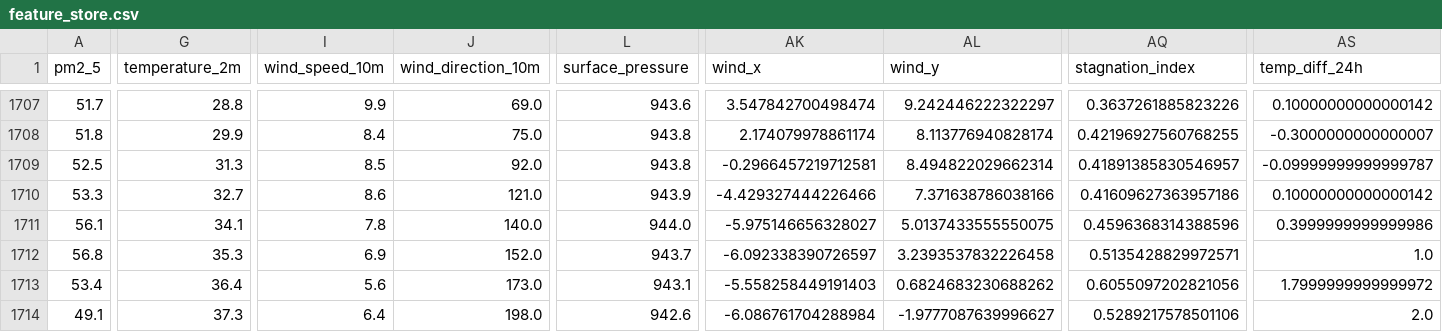
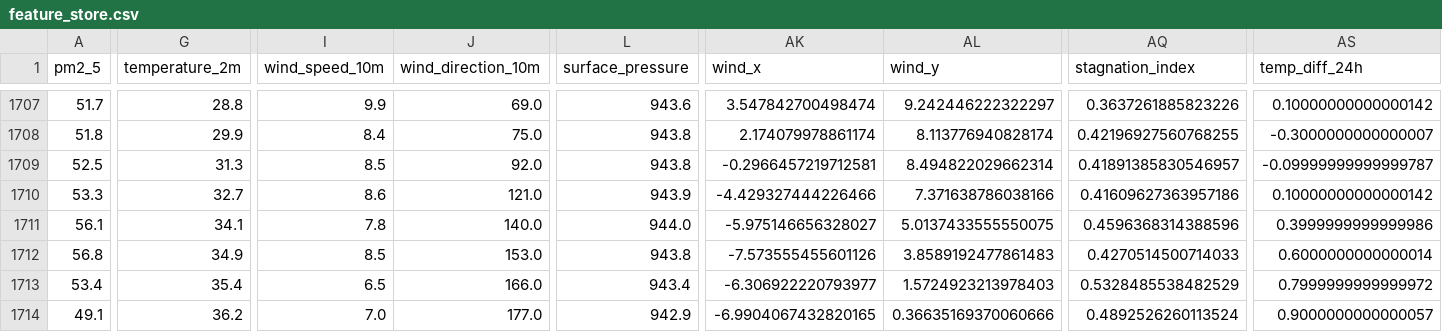
Before and after one commit to AmnaNazir20/Pearls-AQI-Predictor, a CSV file: feature_store.csv, drawn as a sheet; only a part is shown, gaps mark what is left out; the diff covers the shown part only; the diff names each change by its address in the sheet, - before the commit and + after, or states it on an @@ line.

```diff
--- a/feature_store.csv
+++ b/feature_store.csv
-G1712 (temperature_2m): 35.3
+G1712 (temperature_2m): 34.9
-I1712 (wind_speed_10m): 6.9
+I1712 (wind_speed_10m): 8.5
-J1712 (wind_direction_10m): 152.0
+J1712 (wind_direction_10m): 153.0
-L1712 (surface_pressure): 943.7
+L1712 (surface_pressure): 943.8
-AK1712 (wind_x): -6.092338390726597
+AK1712 (wind_x): -7.573555455601126
-AL1712 (wind_y): 3.2393537832226458
+AL1712 (wind_y): 3.8589192477861483
-AQ1712 (stagnation_index): 0.5135428829972571
+AQ1712 (stagnation_index): 0.4270514500714033
-AS1712 (temp_diff_24h): 1.0
+AS1712 (temp_diff_24h): 0.6000000000000014
-G1713 (temperature_2m): 36.4
+G1713 (temperature_2m): 35.4
-I1713 (wind_speed_10m): 5.6
+I1713 (wind_speed_10m): 6.5
-J1713 (wind_direction_10m): 173.0
+J1713 (wind_direction_10m): 166.0
-L1713 (surface_pressure): 943.1
+L1713 (surface_pressure): 943.4
-AK1713 (wind_x): -5.558258449191403
+AK1713 (wind_x): -6.306922220793977
-AL1713 (wind_y): 0.6824683230688262
+AL1713 (wind_y): 1.5724923213978403
-AQ1713 (stagnation_index): 0.6055097202821056
+AQ1713 (stagnation_index): 0.5328485538482529
-AS1713 (temp_diff_24h): 1.7999999999999972
+AS1713 (temp_diff_24h): 0.7999999999999972
-G1714 (temperature_2m): 37.3
+G1714 (temperature_2m): 36.2
-I1714 (wind_speed_10m): 6.4
+I1714 (wind_speed_10m): 7.0
-J1714 (wind_direction_10m): 198.0
+J1714 (wind_direction_10m): 177.0
-L1714 (surface_pressure): 942.6
+L1714 (surface_pressure): 942.9
-AK1714 (wind_x): -6.086761704288984
+AK1714 (wind_x): -6.9904067432820165
-AL1714 (wind_y): -1.9777087639996627
+AL1714 (wind_y): 0.36635169370060666
-AQ1714 (stagnation_index): 0.5289217578501106
+AQ1714 (stagnation_index): 0.4892526260113524
-AS1714 (temp_diff_24h): 2.0
+AS1714 (temp_diff_24h): 0.9000000000000057
```
Also changed, not shown: 110 edited cells elsewhere in this file.
